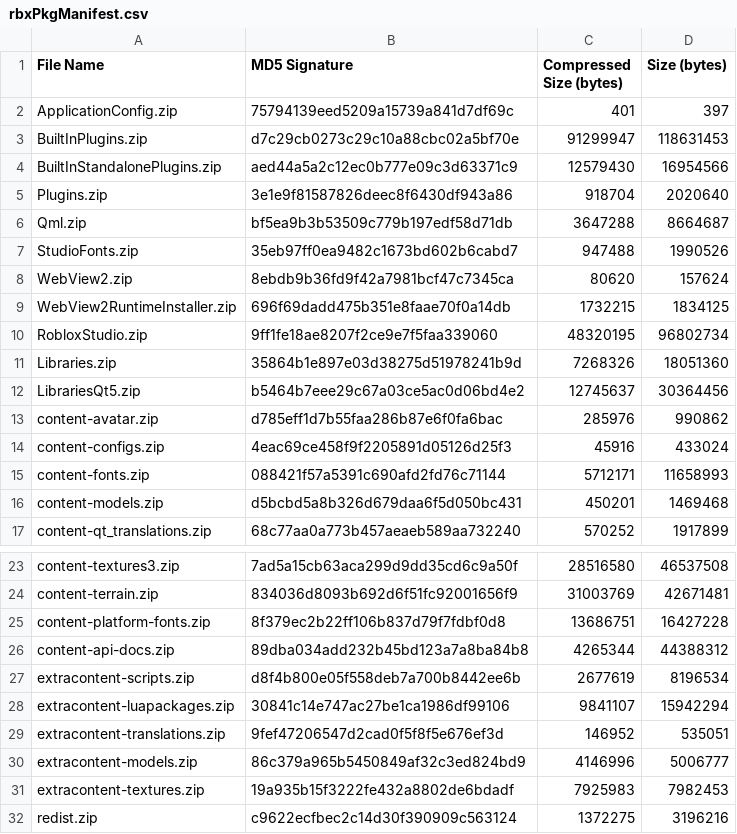
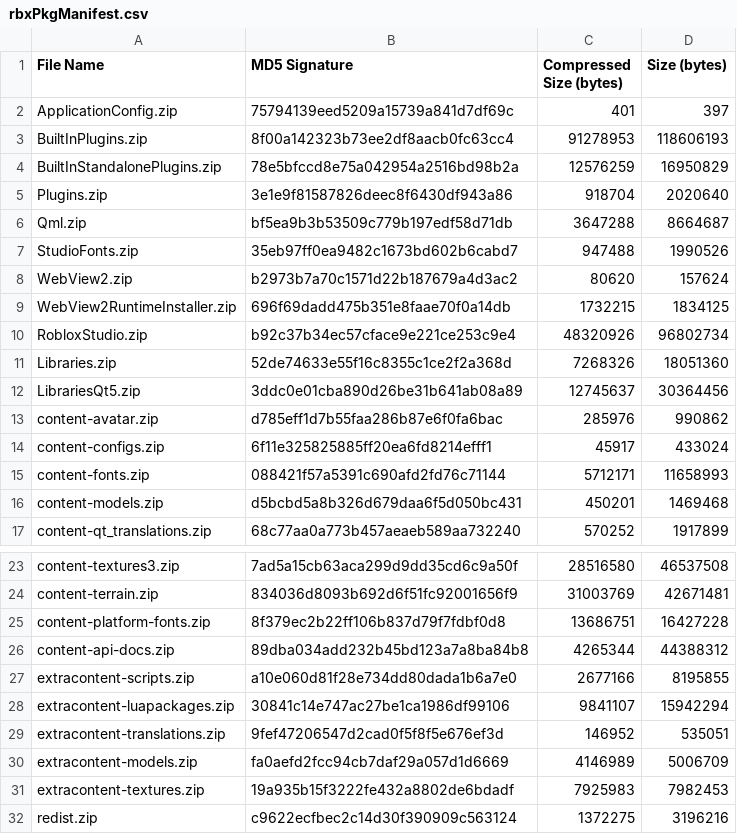
Before and after one commit to totoygamingyt/Roblox-Client-Tracker, a CSV file: rbxPkgManifest.csv, drawn as a sheet; only a part is shown, gaps mark what is left out.

```diff
--- a/rbxPkgManifest.csv
+++ b/rbxPkgManifest.csv
@@ -2,4 +2,4 @@ File Name,MD5 Signature,Compressed Size (bytes),Size (bytes)
 ApplicationConfig.zip,75794139eed5209a15739a841d7df69c,401,397
-BuiltInPlugins.zip,d7c29cb0273c29c10a88cbc02a5bf70e,91299947,118631453
-BuiltInStandalonePlugins.zip,aed44a5a2c12ec0b777e09c3d63371c9,12579430,16954566
+BuiltInPlugins.zip,8f00a142323b73ee2df8aacb0fc63cc4,91278953,118606193
+BuiltInStandalonePlugins.zip,78e5bfccd8e75a042954a2516bd98b2a,12576259,16950829
 Plugins.zip,3e1e9f81587826deec8f6430df943a86,918704,2020640
@@ -7,9 +7,9 @@ Qml.zip,bf5ea9b3b53509c779b197edf58d71db,3647288,8664687
 StudioFonts.zip,35eb97ff0ea9482c1673bd602b6cabd7,947488,1990526
-WebView2.zip,8ebdb9b36fd9f42a7981bcf47c7345ca,80620,157624
+WebView2.zip,b2973b7a70c1571d22b187679a4d3ac2,80620,157624
 WebView2RuntimeInstaller.zip,696f69dadd475b351e8faae70f0a14db,1732215,1834125
-RobloxStudio.zip,9ff1fe18ae8207f2ce9e7f5faa339060,48320195,96802734
-Libraries.zip,35864b1e897e03d38275d51978241b9d,7268326,18051360
-LibrariesQt5.zip,b5464b7eee29c67a03ce5ac0d06bd4e2,12745637,30364456
+RobloxStudio.zip,b92c37b34ec57cface9e221ce253c9e4,48320926,96802734
+Libraries.zip,52de74633e55f16c8355c1ce2f2a368d,7268326,18051360
+LibrariesQt5.zip,3ddc0e01cba890d26be31b641ab08a89,12745637,30364456
 content-avatar.zip,d785eff1d7b55faa286b87e6f0fa6bac,285976,990862
-content-configs.zip,4eac69ce458f9f2205891d05126d25f3,45916,433024
+content-configs.zip,6f11e325825885ff20ea6fd8214efff1,45917,433024
 content-fonts.zip,088421f57a5391c690afd2fd76c71144,5712171,11658993
@@ -26,6 +26,6 @@ content-platform-fonts.zip,8f379ec2b22ff106b837d79f7fdbf0d8,13686751,16427228
 content-api-docs.zip,89dba034add232b45bd123a7a8ba84b8,4265344,44388312
-extracontent-scripts.zip,d8f4b800e05f558deb7a700b8442ee6b,2677619,8196534
+extracontent-scripts.zip,a10e060d81f28e734dd80dada1b6a7e0,2677166,8195855
 extracontent-luapackages.zip,30841c14e747ac27be1ca1986df99106,9841107,15942294
 extracontent-translations.zip,9fef47206547d2cad0f5f8f5e676ef3d,146952,535051
-extracontent-models.zip,86c379a965b5450849af32c3ed824bd9,4146996,5006777
+extracontent-models.zip,fa0aefd2fcc94cb7daf29a057d1d6669,4146989,5006709
 extracontent-textures.zip,19a935b15f3222fe432a8802de6bdadf,7925983,7982453
```
Also changed, not shown: BuiltInPlugins/PublishPlaceAs/Src/Resources/LocalizedStrings.csv, 10 other files.
